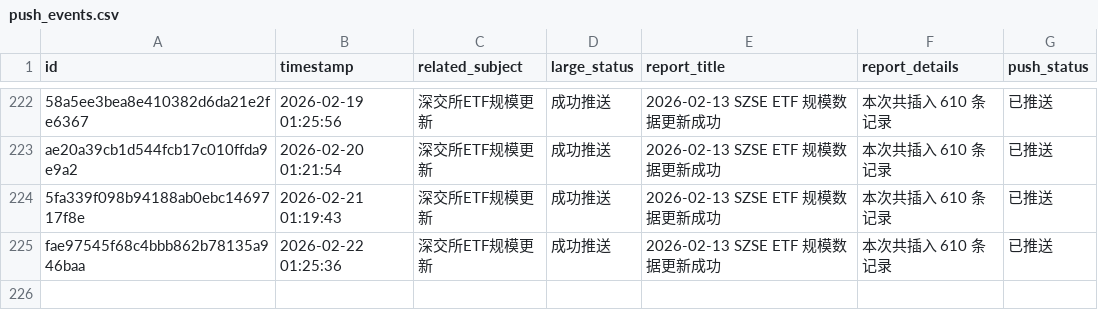
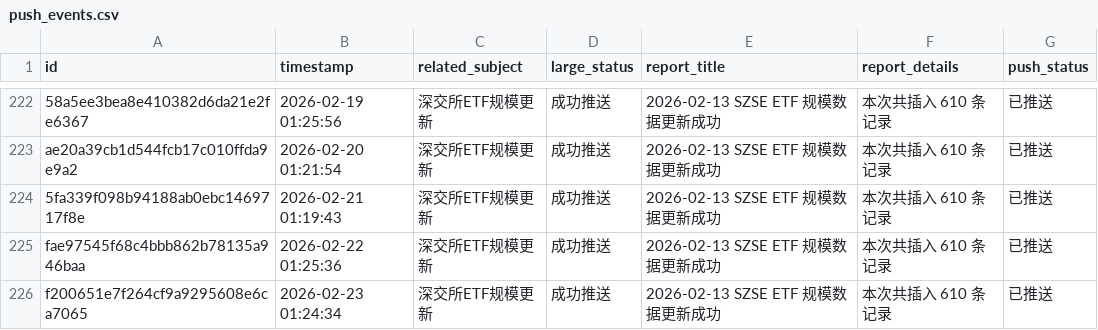
Before and after one commit to cmdSTARMO/cmdstar.github.io, a CSV file: auto_files/push_related/data/push_events.csv, drawn as a sheet; only a part is shown, gaps mark what is left out.

```diff
--- a/auto_files/push_related/data/push_events.csv
+++ b/auto_files/push_related/data/push_events.csv
@@ -225 +225,2 @@ ae20a39cb1d544fcb17c010ffda9e9a2,2026-02-20 01:21:54,深交所ETF规模更新,
 fae97545f68c4bbb862b78135a946baa,2026-02-22 01:25:36,深交所ETF规模更新,成功推送,2026-02-13 SZSE ETF 规模数据更新成功,本次共插入 610 条记录,已推送
+f200651e7f264cf9a9295608e6ca7065,2026-02-23 01:24:34,深交所ETF规模更新,成功推送,2026-02-13 SZSE ETF 规模数据更新成功,本次共插入 610 条记录,已推送
```
Also changed, not shown: 1 other file.
